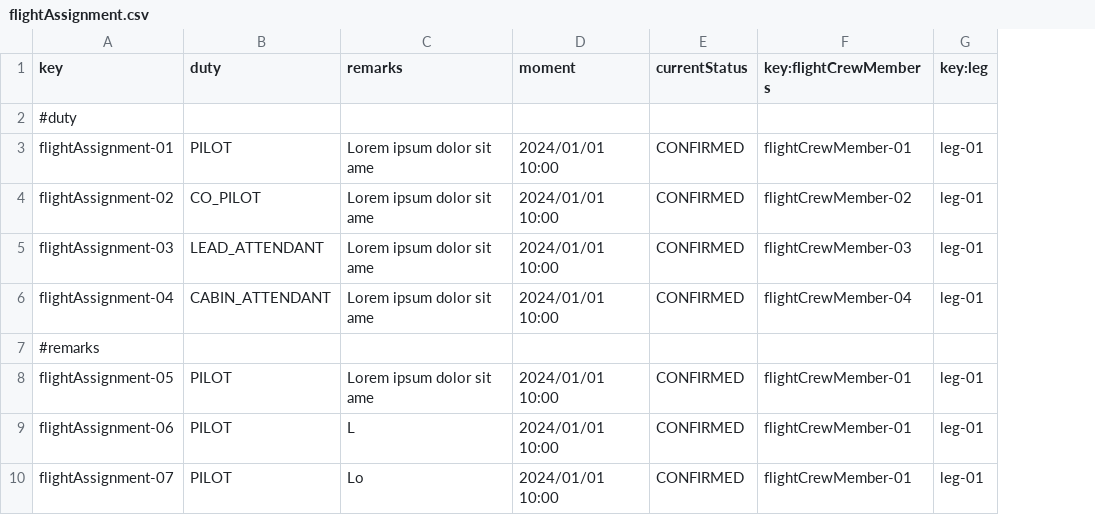
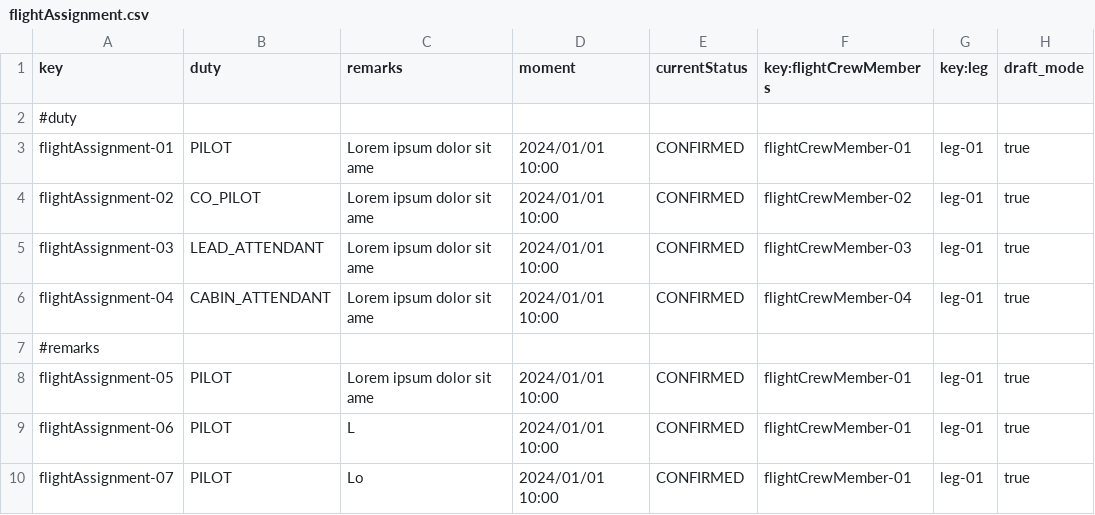
Before and after one commit to paugonpae67/Acme-ANS, a CSV file: src/main/resources/WEB-INF/data/sample/flightAssignment.csv, drawn as a sheet; only a part is shown; the diff names each change by its address in the sheet, - before the commit and + after, or states it on an @@ line.

Commit message:
Mitad create fight Assignment

```diff
--- a/src/main/resources/WEB-INF/data/sample/flightAssignment.csv
+++ b/src/main/resources/WEB-INF/data/sample/flightAssignment.csv
+column H (draft_mode), rows 3-10: true | true | true | true |  | true | true | true
```
Also changed, not shown: src/main/resources/WEB-INF/data/sample/flightCrewMember.csv, 7 other files.
